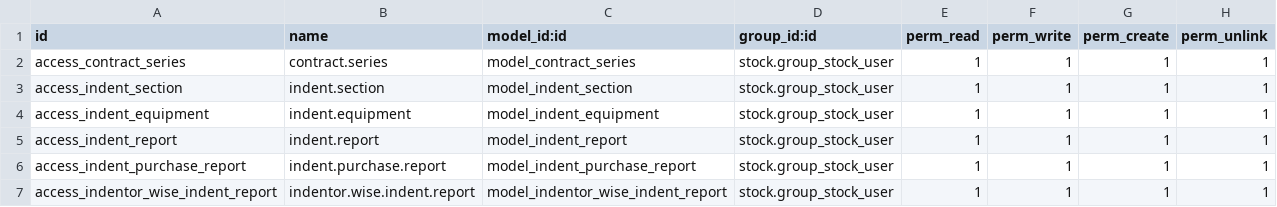
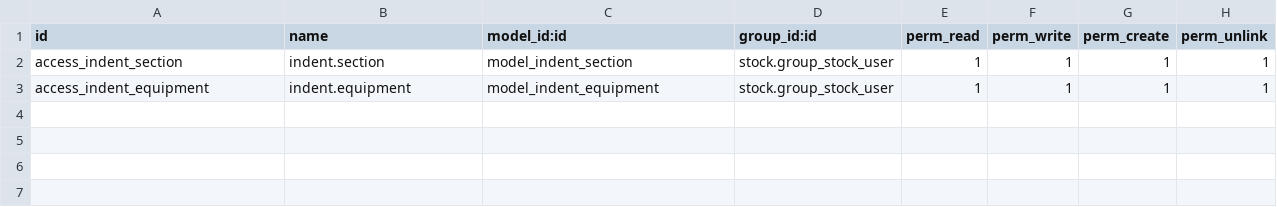
Before and after one commit to Odoo-India/odoo-india, a CSV file: maize_contract/security/ir.model.access.csv, drawn as a sheet; the diff names each change by its address in the sheet, - before the commit and + after, or states it on an @@ line.

Commit message:
[FIX] maize_contract, maize_purchase : Fix the unmet dependency.

```diff
--- a/maize_contract/security/ir.model.access.csv
+++ b/maize_contract/security/ir.model.access.csv
-row 2: access_contract_series | contract.series | model_contract_series | stock.group_stock_user | 1 | 1 | 1 | 1
-row 5: access_indent_report | indent.report | model_indent_report | stock.group_stock_user | 1 | 1 | 1 | 1
-row 6: access_indent_purchase_report | indent.purchase.report | model_indent_purchase_report | stock.group_stock_user | 1 | 1 | 1 | 1
-row 7: access_indentor_wise_indent_report | indentor.wise.indent.report | model_indentor_wise_indent_report | stock.group_stock_user | 1 | 1 | 1 | 1
```
Also changed, not shown: maize_purchase/security/ir.model.access.csv, 12 other files.
